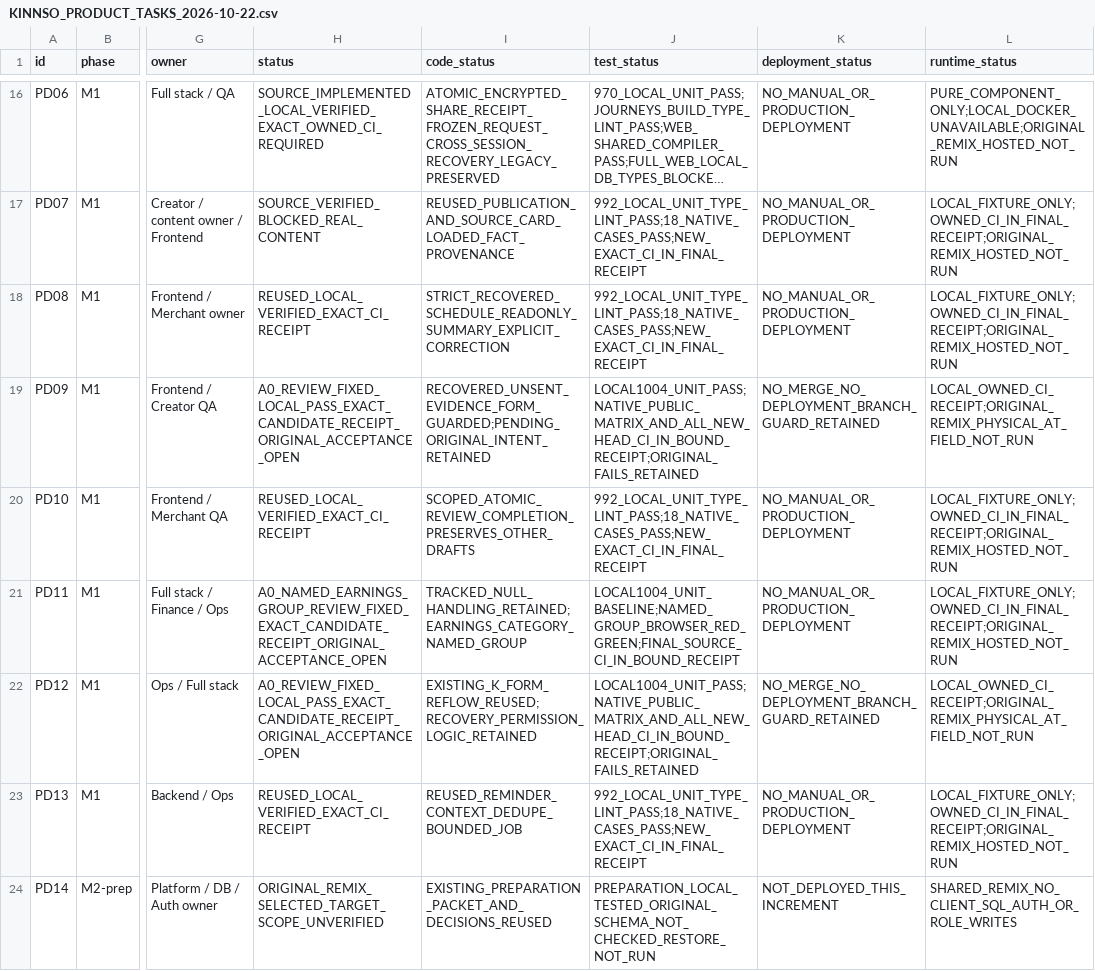
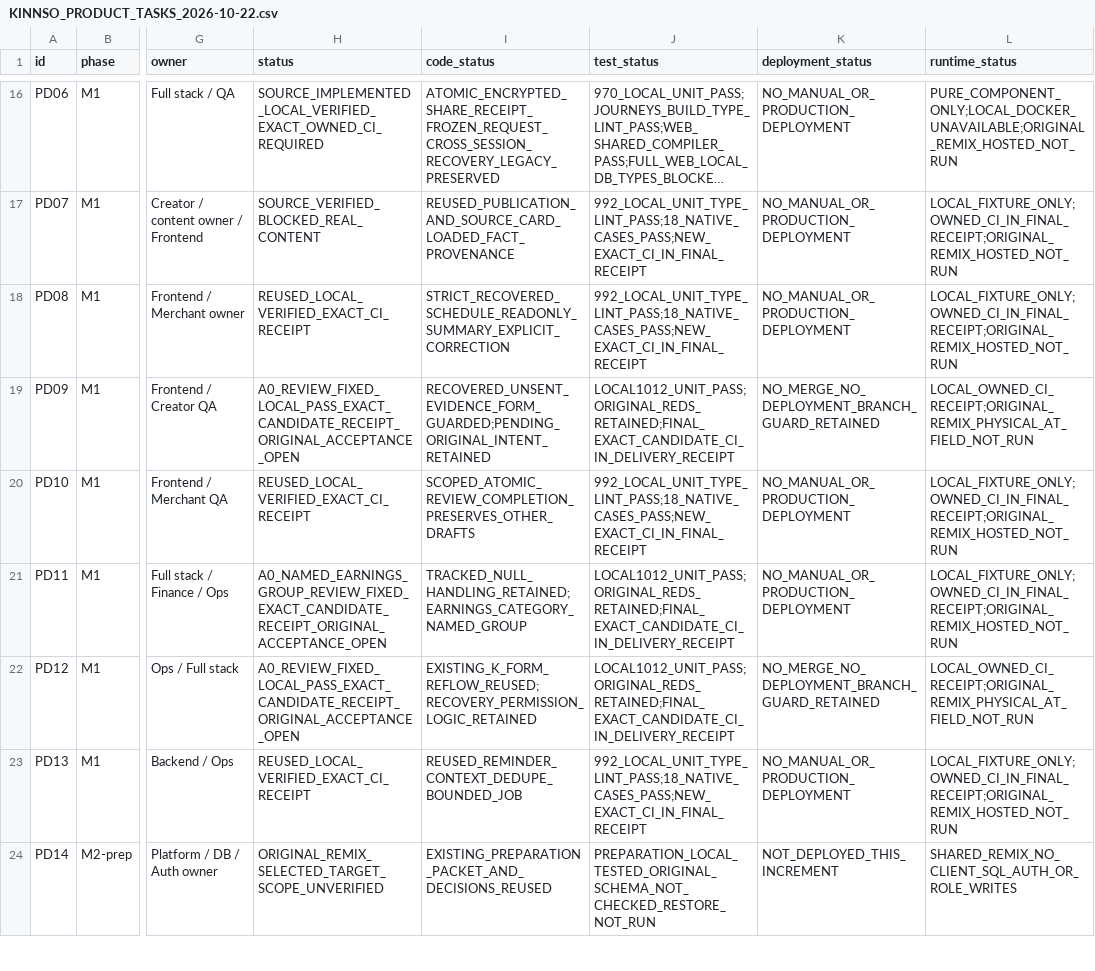
Before and after one commit to YNWAforever/KinnsoOS, a CSV file: docs/implementation/KINNSO_PRODUCT_TASKS_2026-10-22.csv, drawn as a sheet; only a part is shown, gaps mark what is left out; long unchanged cells end in …; the diff covers the shown part only; the diff names each change by its address in the sheet, - before the commit and + after, or states it on an @@ line.

Commit message:
ci(journeys): use verified Ubuntu mirror for browser dependencies

```diff
--- a/docs/implementation/KINNSO_PRODUCT_TASKS_2026-10-22.csv
+++ b/docs/implementation/KINNSO_PRODUCT_TASKS_2026-10-22.csv
-J19 (test_status): LOCAL1004_UNIT_PASS;NATIVE_PUBLIC_MATRIX_AND_ALL_NEW_HEAD_CI_IN_BOUND_RECEIPT;ORIGINAL_FAILS_RETAINED
+J19 (test_status): LOCAL1012_UNIT_PASS;ORIGINAL_REDS_RETAINED;FINAL_EXACT_CANDIDATE_CI_IN_DELIVERY_RECEIPT
-J21 (test_status): LOCAL1004_UNIT_BASELINE;NAMED_GROUP_BROWSER_RED_GREEN;FINAL_SOURCE_CI_IN_BOUND_RECEIPT
+J21 (test_status): LOCAL1012_UNIT_PASS;ORIGINAL_REDS_RETAINED;FINAL_EXACT_CANDIDATE_CI_IN_DELIVERY_RECEIPT
-J22 (test_status): LOCAL1004_UNIT_PASS;NATIVE_PUBLIC_MATRIX_AND_ALL_NEW_HEAD_CI_IN_BOUND_RECEIPT;ORIGINAL_FAILS_RETAINED
+J22 (test_status): LOCAL1012_UNIT_PASS;ORIGINAL_REDS_RETAINED;FINAL_EXACT_CANDIDATE_CI_IN_DELIVERY_RECEIPT
```
Also changed, not shown: 4 edited cells elsewhere in this file, 8 other files.
